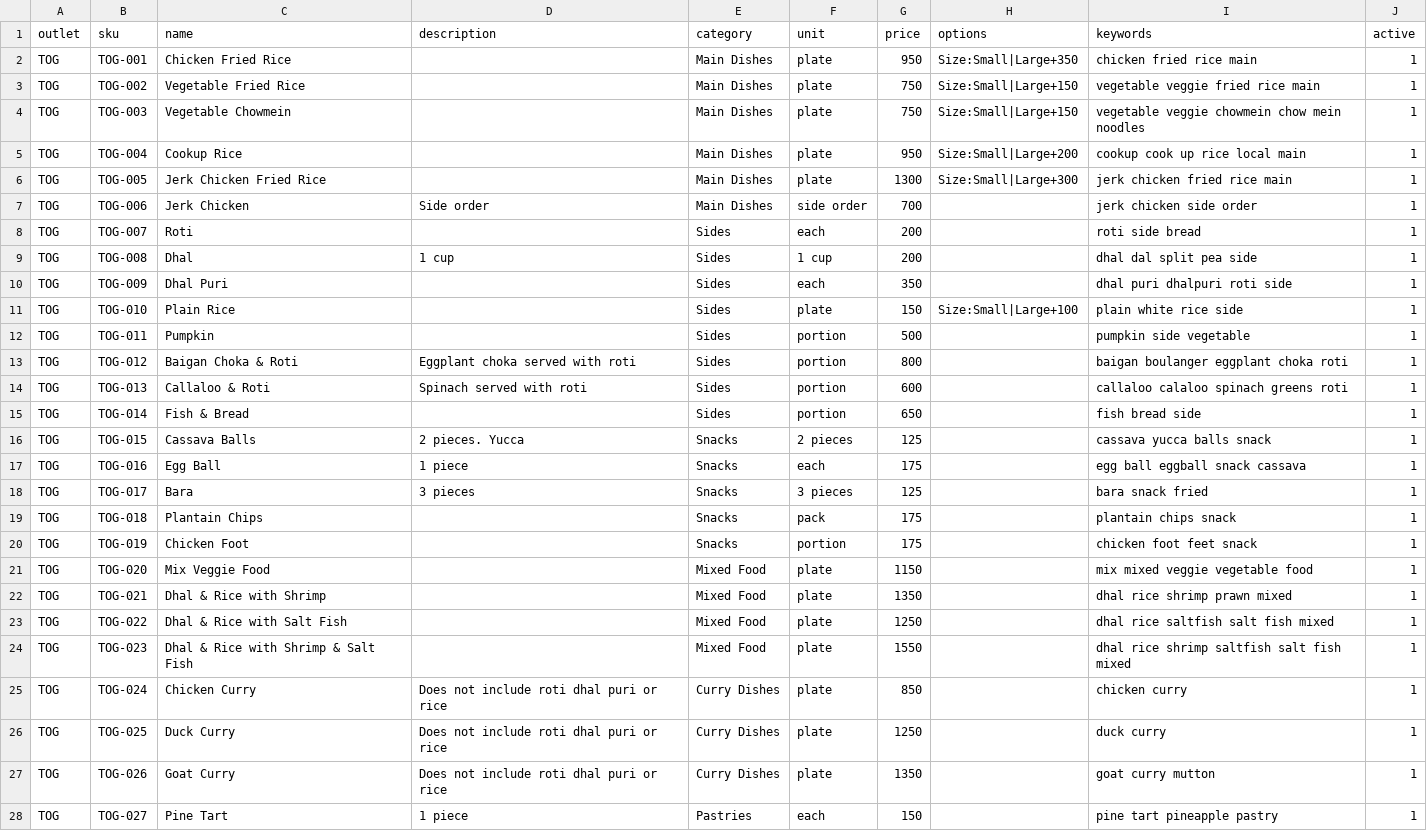
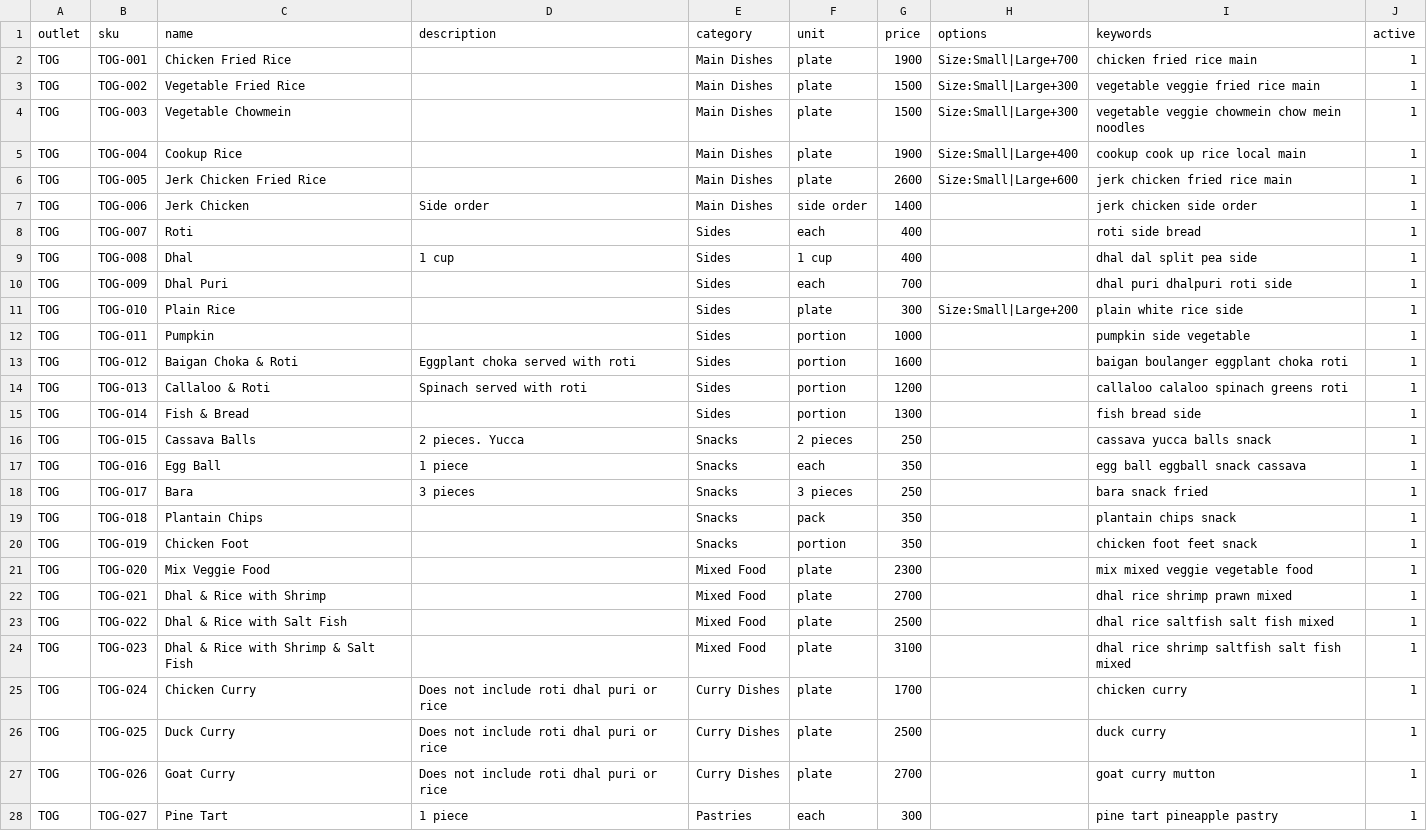
Before and after one commit to patricejacobs/bora-basket-agent, a CSV file: data/menu.csv, drawn as a sheet; only a part is shown; the diff covers the shown part only.

```diff
--- a/data/menu.csv
+++ b/data/menu.csv
@@ -1,28 +1,28 @@
 outlet,sku,name,description,category,unit,price,options,keywords,active
-TOG,TOG-001,Chicken Fried Rice,,Main Dishes,plate,950,Size:Small|Large+350,chicken fried rice main,1
-TOG,TOG-002,Vegetable Fried Rice,,Main Dishes,plate,750,Size:Small|Large+150,vegetable veggie fried rice main,1
-TOG,TOG-003,Vegetable Chowmein,,Main Dishes,plate,750,Size:Small|Large+150,vegetable veggie chowmein chow mein noodles,1
-TOG,TOG-004,Cookup Rice,,Main Dishes,plate,950,Size:Small|Large+200,cookup cook up rice local main,1
-TOG,TOG-005,Jerk Chicken Fried Rice,,Main Dishes,plate,1300,Size:Small|Large+300,jerk chicken fried rice main,1
-TOG,TOG-006,Jerk Chicken,Side order,Main Dishes,side order,700,,jerk chicken side order,1
-TOG,TOG-007,Roti,,Sides,each,200,,roti side bread,1
-TOG,TOG-008,Dhal,1 cup,Sides,1 cup,200,,dhal dal split pea side,1
-TOG,TOG-009,Dhal Puri,,Sides,each,350,,dhal puri dhalpuri roti side,1
-TOG,TOG-010,Plain Rice,,Sides,plate,150,Size:Small|Large+100,plain white rice side,1
-TOG,TOG-011,Pumpkin,,Sides,portion,500,,pumpkin side vegetable,1
-TOG,TOG-012,Baigan Choka & Roti,Eggplant choka served with roti,Sides,portion,800,,baigan boulanger eggplant choka roti,1
-TOG,TOG-013,Callaloo & Roti,Spinach served with roti,Sides,portion,600,,callaloo calaloo spinach greens roti,1
-TOG,TOG-014,Fish & Bread,,Sides,portion,650,,fish bread side,1
-TOG,TOG-015,Cassava Balls,2 pieces. Yucca,Snacks,2 pieces,125,,cassava yucca balls snack,1
-TOG,TOG-016,Egg Ball,1 piece,Snacks,each,175,,egg ball eggball snack cassava,1
-TOG,TOG-017,Bara,3 pieces,Snacks,3 pieces,125,,bara snack fried,1
-TOG,TOG-018,Plantain Chips,,Snacks,pack,175,,plantain chips snack,1
-TOG,TOG-019,Chicken Foot,,Snacks,portion,175,,chicken foot feet snack,1
-TOG,TOG-020,Mix Veggie Food,,Mixed Food,plate,1150,,mix mixed veggie vegetable food,1
-TOG,TOG-021,Dhal & Rice with Shrimp,,Mixed Food,plate,1350,,dhal rice shrimp prawn mixed,1
-TOG,TOG-022,Dhal & Rice with Salt Fish,,Mixed Food,plate,1250,,dhal rice saltfish salt fish mixed,1
-TOG,TOG-023,Dhal & Rice with Shrimp & Salt Fish,,Mixed Food,plate,1550,,dhal rice shrimp saltfish salt fish mixed,1
-TOG,TOG-024,Chicken Curry,Does not include roti dhal puri or rice,Curry Dishes,plate,850,,chicken curry,1
-TOG,TOG-025,Duck Curry,Does not include roti dhal puri or rice,Curry Dishes,plate,1250,,duck curry,1
-TOG,TOG-026,Goat Curry,Does not include roti dhal puri or rice,Curry Dishes,plate,1350,,goat curry mutton,1
-TOG,TOG-027,Pine Tart,1 piece,Pastries,each,150,,pine tart pineapple pastry,1
+TOG,TOG-001,Chicken Fried Rice,,Main Dishes,plate,1900,Size:Small|Large+700,chicken fried rice main,1
+TOG,TOG-002,Vegetable Fried Rice,,Main Dishes,plate,1500,Size:Small|Large+300,vegetable veggie fried rice main,1
+TOG,TOG-003,Vegetable Chowmein,,Main Dishes,plate,1500,Size:Small|Large+300,vegetable veggie chowmein chow mein noodles,1
+TOG,TOG-004,Cookup Rice,,Main Dishes,plate,1900,Size:Small|Large+400,cookup cook up rice local main,1
+TOG,TOG-005,Jerk Chicken Fried Rice,,Main Dishes,plate,2600,Size:Small|Large+600,jerk chicken fried rice main,1
+TOG,TOG-006,Jerk Chicken,Side order,Main Dishes,side order,1400,,jerk chicken side order,1
+TOG,TOG-007,Roti,,Sides,each,400,,roti side bread,1
+TOG,TOG-008,Dhal,1 cup,Sides,1 cup,400,,dhal dal split pea side,1
+TOG,TOG-009,Dhal Puri,,Sides,each,700,,dhal puri dhalpuri roti side,1
+TOG,TOG-010,Plain Rice,,Sides,plate,300,Size:Small|Large+200,plain white rice side,1
+TOG,TOG-011,Pumpkin,,Sides,portion,1000,,pumpkin side vegetable,1
+TOG,TOG-012,Baigan Choka & Roti,Eggplant choka served with roti,Sides,portion,1600,,baigan boulanger eggplant choka roti,1
+TOG,TOG-013,Callaloo & Roti,Spinach served with roti,Sides,portion,1200,,callaloo calaloo spinach greens roti,1
+TOG,TOG-014,Fish & Bread,,Sides,portion,1300,,fish bread side,1
+TOG,TOG-015,Cassava Balls,2 pieces. Yucca,Snacks,2 pieces,250,,cassava yucca balls snack,1
+TOG,TOG-016,Egg Ball,1 piece,Snacks,each,350,,egg ball eggball snack cassava,1
+TOG,TOG-017,Bara,3 pieces,Snacks,3 pieces,250,,bara snack fried,1
+TOG,TOG-018,Plantain Chips,,Snacks,pack,350,,plantain chips snack,1
+TOG,TOG-019,Chicken Foot,,Snacks,portion,350,,chicken foot feet snack,1
+TOG,TOG-020,Mix Veggie Food,,Mixed Food,plate,2300,,mix mixed veggie vegetable food,1
+TOG,TOG-021,Dhal & Rice with Shrimp,,Mixed Food,plate,2700,,dhal rice shrimp prawn mixed,1
+TOG,TOG-022,Dhal & Rice with Salt Fish,,Mixed Food,plate,2500,,dhal rice saltfish salt fish mixed,1
+TOG,TOG-023,Dhal & Rice with Shrimp & Salt Fish,,Mixed Food,plate,3100,,dhal rice shrimp saltfish salt fish mixed,1
+TOG,TOG-024,Chicken Curry,Does not include roti dhal puri or rice,Curry Dishes,plate,1700,,chicken curry,1
+TOG,TOG-025,Duck Curry,Does not include roti dhal puri or rice,Curry Dishes,plate,2500,,duck curry,1
+TOG,TOG-026,Goat Curry,Does not include roti dhal puri or rice,Curry Dishes,plate,2700,,goat curry mutton,1
+TOG,TOG-027,Pine Tart,1 piece,Pastries,each,300,,pine tart pineapple pastry,1
```
Also changed, not shown: 2 edited cells elsewhere in this file.
